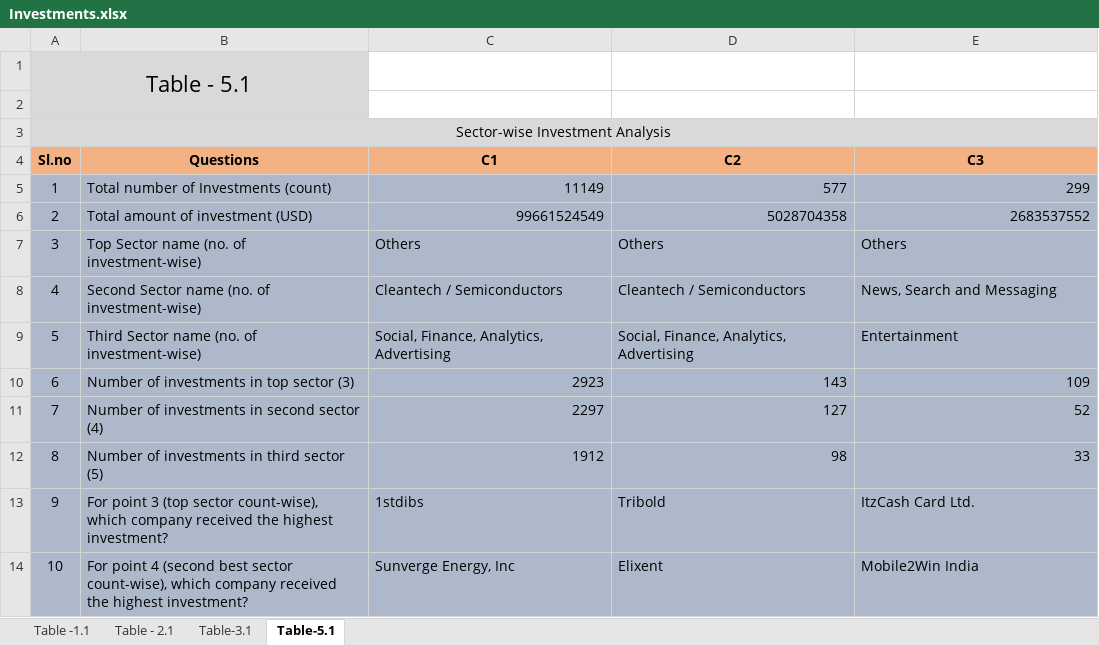
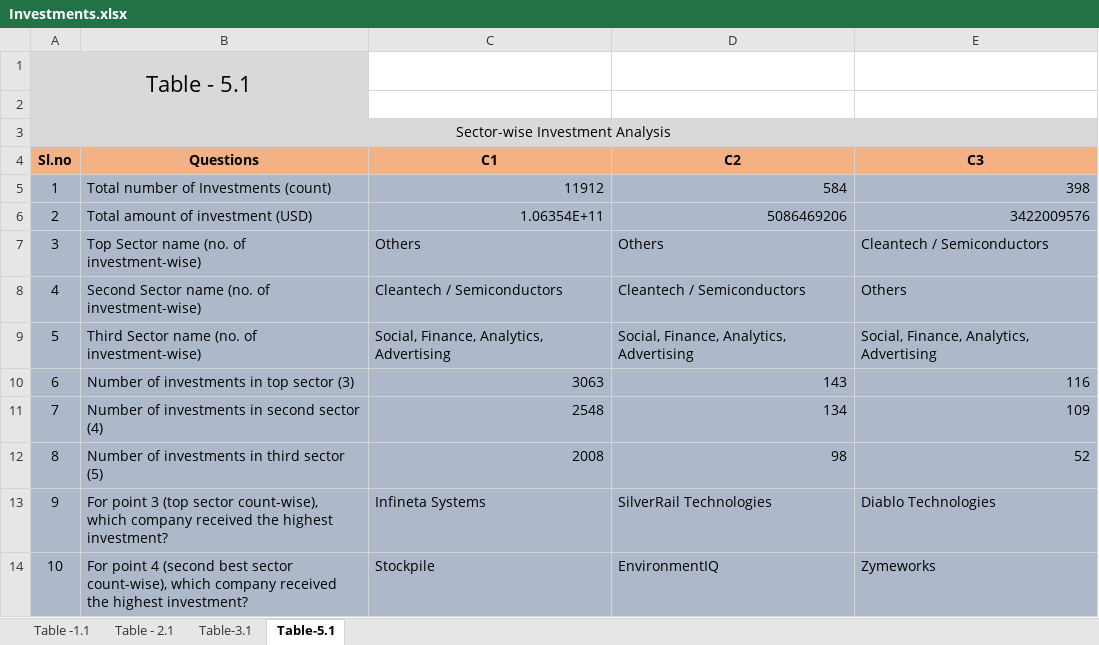
Before and after one commit to Shakeebbk/spark_funds_data_analysis, an Excel workbook: Investments.xlsx, sheet Table-5.1, drawn as a sheet; values as stored, in another font and other column widths than the file's, no borders; conditional formats not drawn; the diff names each change by its address in the sheet, - before the commit and + after, or states it on an @@ line.

```diff
--- a/Investments.xlsx (sheet Table-5.1)
+++ b/Investments.xlsx (sheet Table-5.1)
-C5 (C1): 11149
+C5 (C1): 11912
-D5 (C2): 577
+D5 (C2): 584
-E5 (C3): 299
+E5 (C3): 398
-C6 (C1): 99661524549
+C6 (C1): 1.06354E+11
-D6 (C2): 5028704358
+D6 (C2): 5086469206
-E6 (C3): 2683537552
+E6 (C3): 3422009576
-E7 (C3): Others
+E7 (C3): Cleantech / Semiconductors
-E8 (C3): News, Search and Messaging
+E8 (C3): Others
-E9 (C3): Entertainment
+E9 (C3): Social, Finance, Analytics, Advertising
-C10 (C1): 2923
+C10 (C1): 3063
-E10 (C3): 109
+E10 (C3): 116
-C11 (C1): 2297
+C11 (C1): 2548
-D11 (C2): 127
+D11 (C2): 134
-E11 (C3): 52
+E11 (C3): 109
-C12 (C1): 1912
+C12 (C1): 2008
-E12 (C3): 33
+E12 (C3): 52
-C13 (C1): 1stdibs
+C13 (C1): Infineta Systems
-D13 (C2): Tribold
+D13 (C2): SilverRail Technologies
-E13 (C3): ItzCash Card Ltd.
+E13 (C3): Diablo Technologies
-C14 (C1): Sunverge Energy, Inc
+C14 (C1): Stockpile
-D14 (C2): Elixent
+D14 (C2): EnvironmentIQ
-E14 (C3): Mobile2Win India
+E14 (C3): Zymeworks
```
Also changed, not shown: sheet Table - 2.1, sheet Table-3.1, sheet Table -1.1, 2 other files.
